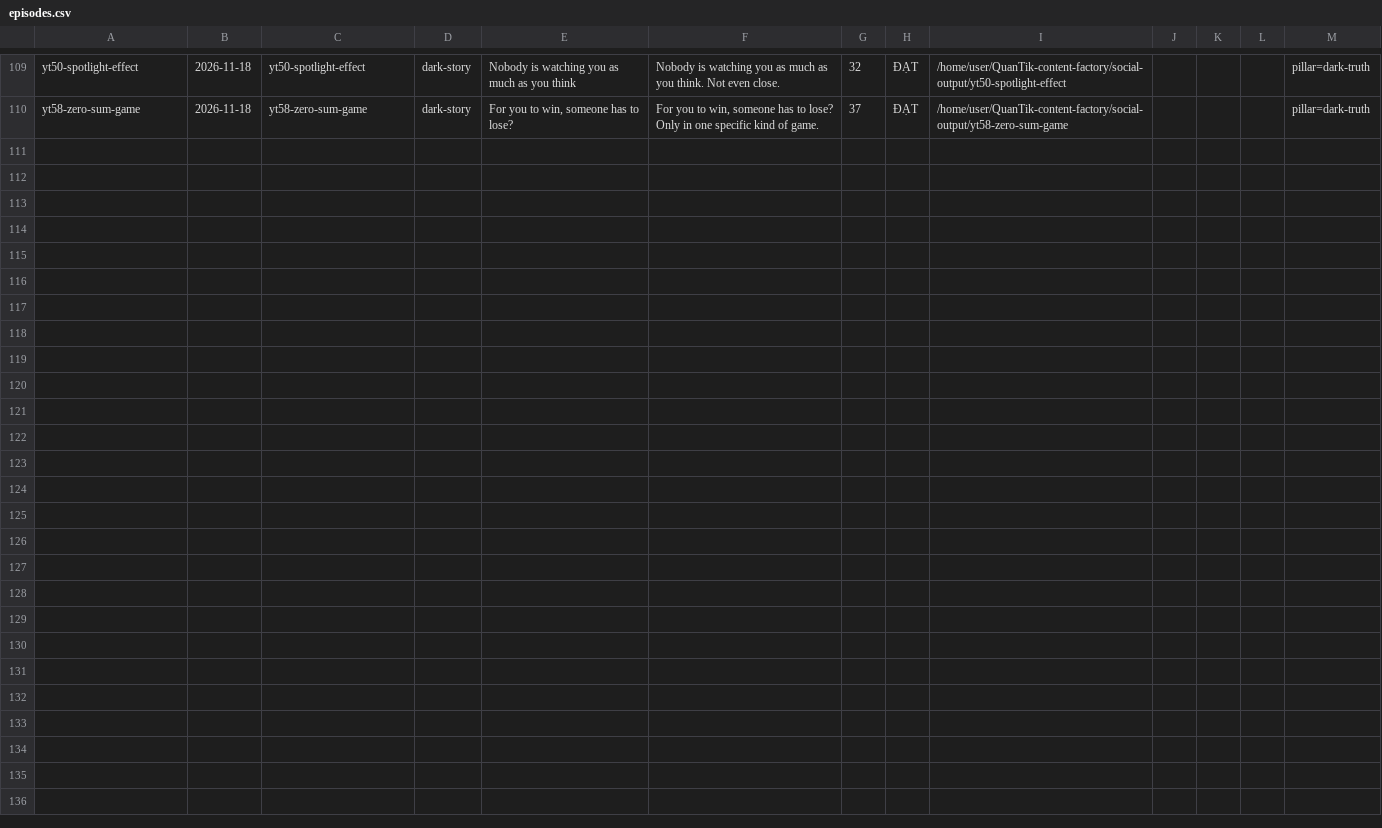
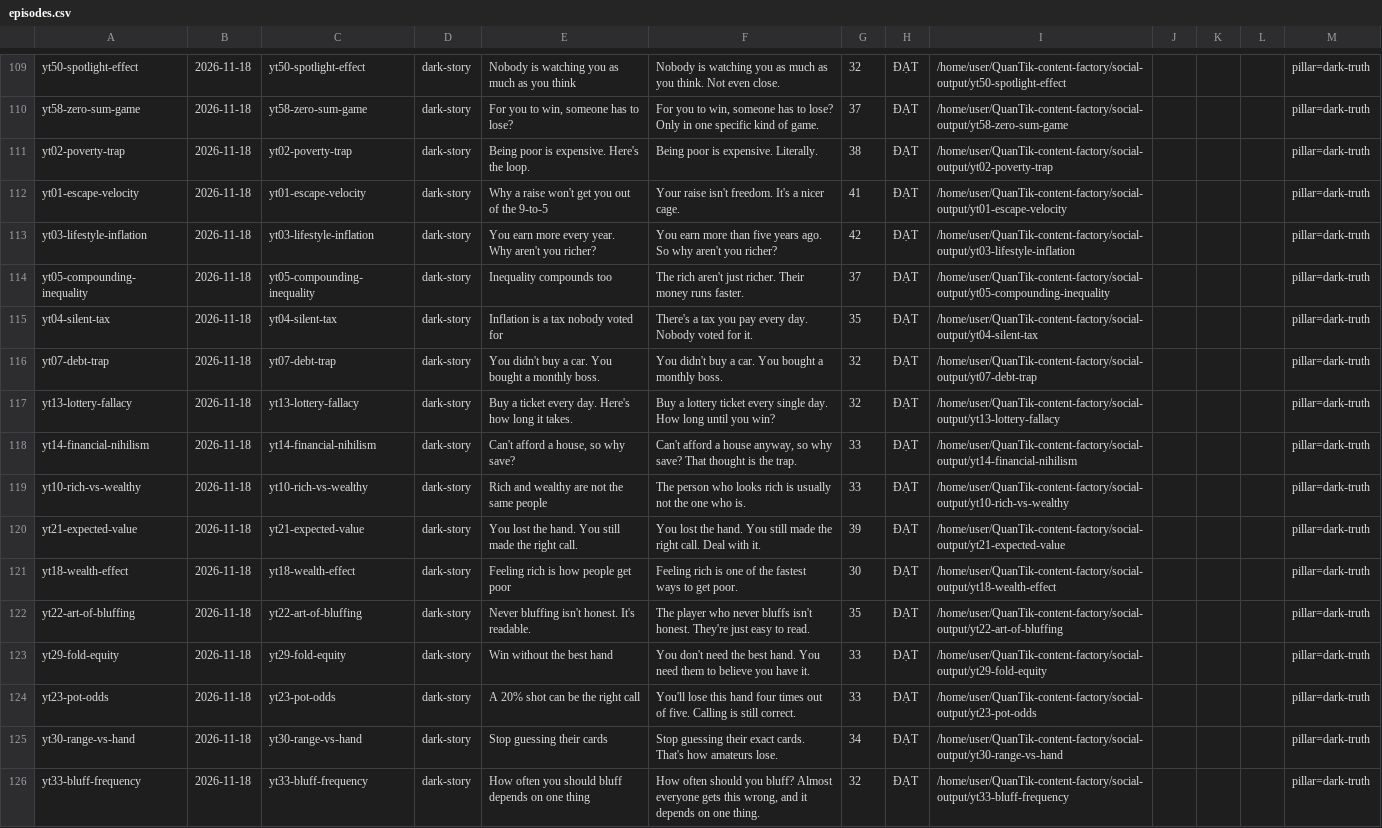
Before and after one commit to kwuangyong/QuanTik-content-factory, a CSV file: .claude/skills/quantik-video-factory/knowledge/episodes.csv, drawn as a sheet; only a part is shown, gaps mark what is left out; the diff names each change by its address in the sheet, - before the commit and + after, or states it on an @@ line.

```diff
--- a/.claude/skills/quantik-video-factory/knowledge/episodes.csv
+++ b/.claude/skills/quantik-video-factory/knowledge/episodes.csv
+row 111: yt02-poverty-trap | 2026-11-18 | yt02-poverty-trap | dark-story | Being poor is expensive. Here's the loop. | Being poor is expensive. Literally. | 38 | ĐẠT | /home/user/QuanTik-content-factory/social-output/yt02-poverty-trap |  |  |  | pillar=dark-truth
+row 112: yt01-escape-velocity | 2026-11-18 | yt01-escape-velocity | dark-story | Why a raise won't get you out of the 9-to-5 | Your raise isn't freedom. It's a nicer cage. | 41 | ĐẠT | /home/user/QuanTik-content-factory/social-output/yt01-escape-velocity |  |  |  | pillar=dark-truth
+row 113: yt03-lifestyle-inflation | 2026-11-18 | yt03-lifestyle-inflation | dark-story | You earn more every year. Why aren't you richer? | You earn more than five years ago. So why aren't you richer? | 42 | ĐẠT | /home/user/QuanTik-content-factory/social-output/yt03-lifestyle-inflation |  |  |  | pillar=dark-truth
+row 114: yt05-compounding-inequality | 2026-11-18 | yt05-compounding-inequality | dark-story | Inequality compounds too | The rich aren't just richer. Their money runs faster. | 37 | ĐẠT | /home/user/QuanTik-content-factory/social-output/yt05-compounding-inequality |  |  |  | pillar=dark-truth
+row 115: yt04-silent-tax | 2026-11-18 | yt04-silent-tax | dark-story | Inflation is a tax nobody voted for | There's a tax you pay every day. Nobody voted for it. | 35 | ĐẠT | /home/user/QuanTik-content-factory/social-output/yt04-silent-tax |  |  |  | pillar=dark-truth
+row 116: yt07-debt-trap | 2026-11-18 | yt07-debt-trap | dark-story | You didn't buy a car. You bought a monthly boss. | You didn't buy a car. You bought a monthly boss. | 32 | ĐẠT | /home/user/QuanTik-content-factory/social-output/yt07-debt-trap |  |  |  | pillar=dark-truth
+row 117: yt13-lottery-fallacy | 2026-11-18 | yt13-lottery-fallacy | dark-story | Buy a ticket every day. Here's how long it takes. | Buy a lottery ticket every single day. How long until you win? | 32 | ĐẠT | /home/user/QuanTik-content-factory/social-output/yt13-lottery-fallacy |  |  |  | pillar=dark-truth
+row 118: yt14-financial-nihilism | 2026-11-18 | yt14-financial-nihilism | dark-story | Can't afford a house, so why save? | Can't afford a house anyway, so why save? That thought is the trap. | 33 | ĐẠT | /home/user/QuanTik-content-factory/social-output/yt14-financial-nihilism |  |  |  | pillar=dark-truth
+row 119: yt10-rich-vs-wealthy | 2026-11-18 | yt10-rich-vs-wealthy | dark-story | Rich and wealthy are not the same people | The person who looks rich is usually not the one who is. | 33 | ĐẠT | /home/user/QuanTik-content-factory/social-output/yt10-rich-vs-wealthy |  |  |  | pillar=dark-truth
+row 120: yt21-expected-value | 2026-11-18 | yt21-expected-value | dark-story | You lost the hand. You still made the right call. | You lost the hand. You still made the right call. Deal with it. | 39 | ĐẠT | /home/user/QuanTik-content-factory/social-output/yt21-expected-value |  |  |  | pillar=dark-truth
+row 121: yt18-wealth-effect | 2026-11-18 | yt18-wealth-effect | dark-story | Feeling rich is how people get poor | Feeling rich is one of the fastest ways to get poor. | 30 | ĐẠT | /home/user/QuanTik-content-factory/social-output/yt18-wealth-effect |  |  |  | pillar=dark-truth
+row 122: yt22-art-of-bluffing | 2026-11-18 | yt22-art-of-bluffing | dark-story | Never bluffing isn't honest. It's readable. | The player who never bluffs isn't honest. They're just easy to read. | 35 | ĐẠT | /home/user/QuanTik-content-factory/social-output/yt22-art-of-bluffing |  |  |  | pillar=dark-truth
+row 123: yt29-fold-equity | 2026-11-18 | yt29-fold-equity | dark-story | Win without the best hand | You don't need the best hand. You need them to believe you have it. | 33 | ĐẠT | /home/user/QuanTik-content-factory/social-output/yt29-fold-equity |  |  |  | pillar=dark-truth
+row 124: yt23-pot-odds | 2026-11-18 | yt23-pot-odds | dark-story | A 20% shot can be the right call | You'll lose this hand four times out of five. Calling is still correct. | 33 | ĐẠT | /home/user/QuanTik-content-factory/social-output/yt23-pot-odds |  |  |  | pillar=dark-truth
+row 125: yt30-range-vs-hand | 2026-11-18 | yt30-range-vs-hand | dark-story | Stop guessing their cards | Stop guessing their exact cards. That's how amateurs lose. | 34 | ĐẠT | /home/user/QuanTik-content-factory/social-output/yt30-range-vs-hand |  |  |  | pillar=dark-truth
+row 126: yt33-bluff-frequency | 2026-11-18 | yt33-bluff-frequency | dark-story | How often you should bluff depends on one thing | How often should you bluff? Almost everyone gets this wrong, and it depends on one thing. | 32 | ĐẠT | /home/user/QuanTik-content-factory/social-output/yt33-bluff-frequency |  |  |  | pillar=dark-truth
```
